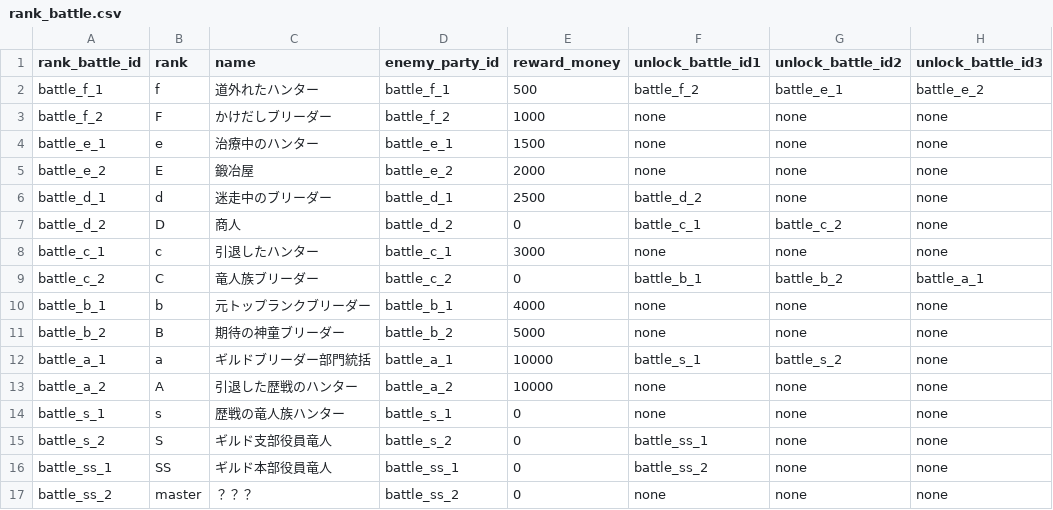
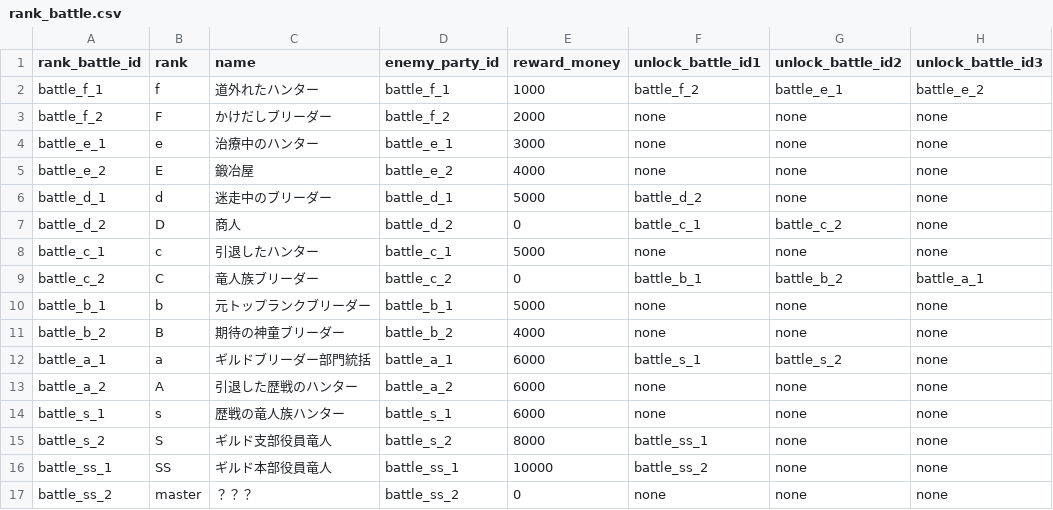
Before and after one commit to b16e17f18/MHB, a CSV file: data/rank_battle.csv, drawn as a sheet; only a part is shown; the diff names each change by its address in the sheet, - before the commit and + after, or states it on an @@ line.

```diff
--- a/data/rank_battle.csv
+++ b/data/rank_battle.csv
-E2 (reward_money): 500
+E2 (reward_money): 1000
-E3 (reward_money): 1000
+E3 (reward_money): 2000
-E4 (reward_money): 1500
+E4 (reward_money): 3000
-E5 (reward_money): 2000
+E5 (reward_money): 4000
-E6 (reward_money): 2500
+E6 (reward_money): 5000
-E8 (reward_money): 3000
+E8 (reward_money): 5000
-E10 (reward_money): 4000
+E10 (reward_money): 5000
-E11 (reward_money): 5000
+E11 (reward_money): 4000
-E12:E13 (reward_money): 10000
+E12:E13 (reward_money): 6000
-E14 (reward_money): 0
+E14 (reward_money): 6000
-E15 (reward_money): 0
+E15 (reward_money): 8000
-E16 (reward_money): 0
+E16 (reward_money): 10000
```
Also changed, not shown: 2 other files.
